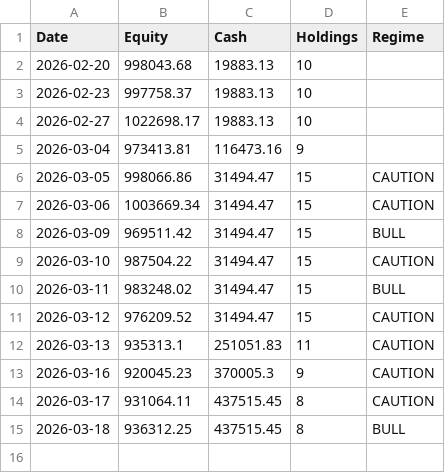
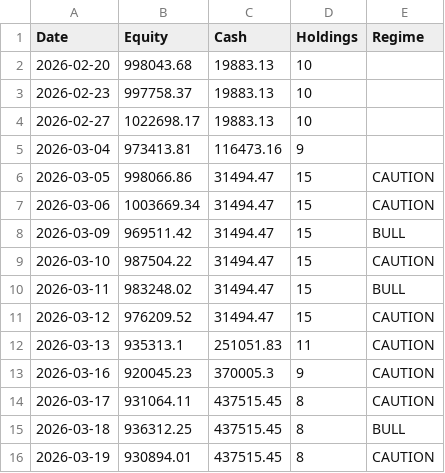
Before and after one commit to adi-git01/nifty-dashboard, a CSV file: data/dna3_equity_curve.csv, drawn as a sheet.

```diff
--- a/data/dna3_equity_curve.csv
+++ b/data/dna3_equity_curve.csv
@@ -15 +15,2 @@ Date,Equity,Cash,Holdings,Regime
 2026-03-18,936312.25,437515.45,8,BULL
+2026-03-19,930894.01,437515.45,8,CAUTION
```
Also changed, not shown: data/alerts_log.csv, data/sub_industry_rotation.csv, 4 other files.
